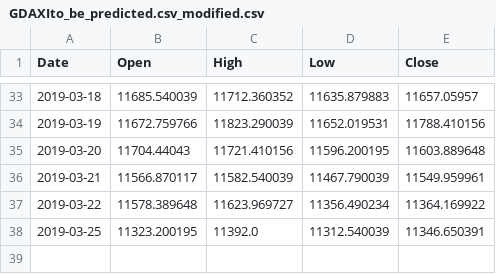
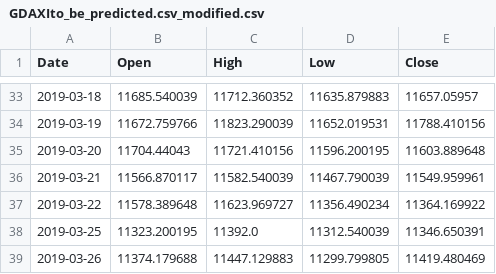
Before and after one commit to spispes/tesorflor-dax-prediction, a CSV file: daten/GDAXIto_be_predicted.csv_modified.csv, drawn as a sheet; only a part is shown, gaps mark what is left out.

```diff
--- a/daten/GDAXIto_be_predicted.csv_modified.csv
+++ b/daten/GDAXIto_be_predicted.csv_modified.csv
@@ -38 +38,2 @@ Date,Open,High,Low,Close
 2019-03-25,11323.200195,11392.0,11312.540039,11346.650391
+2019-03-26,11374.179688,11447.129883,11299.799805,11419.480469
```
Also changed, not shown: daten/GDAXIto_be_predicted.csv, 3 other files.
